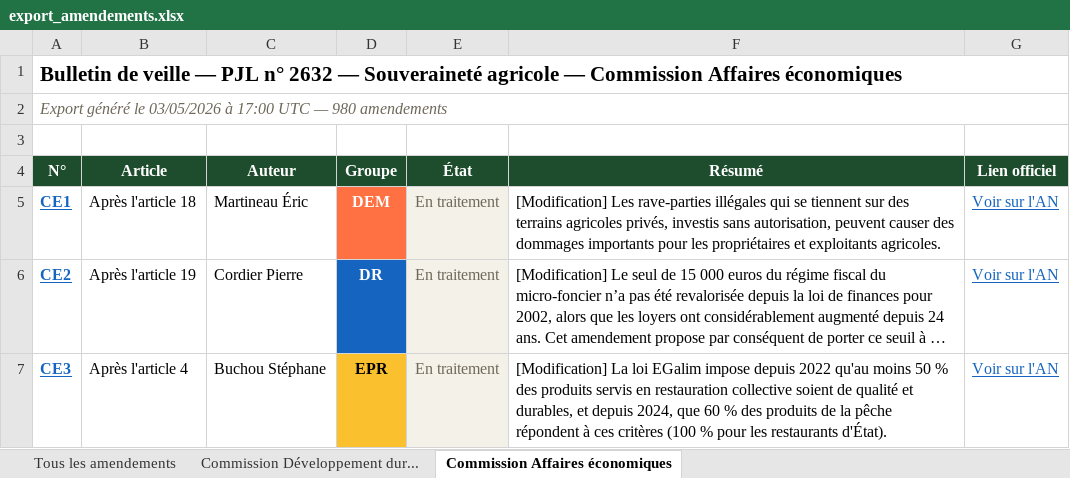
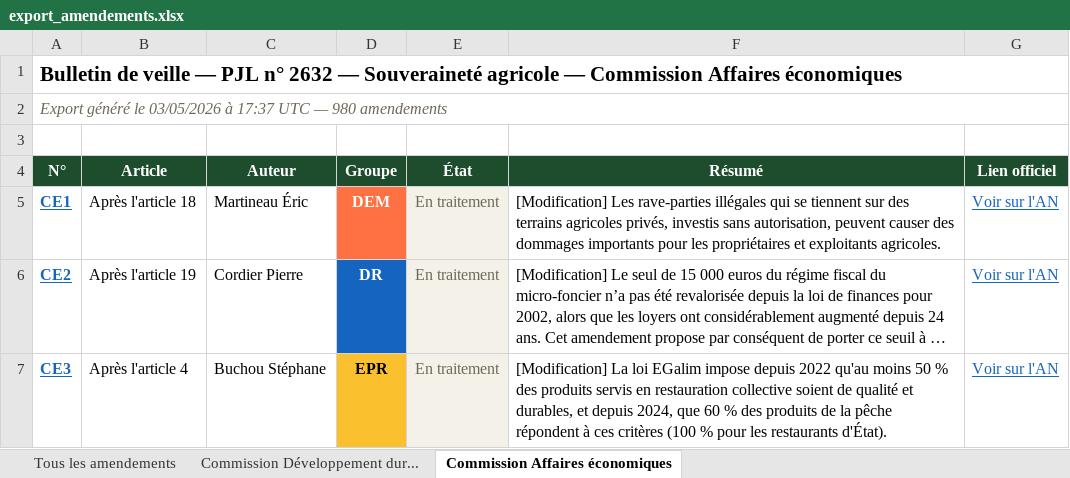
Before and after one commit to Aspidistra2001/pjl-souverainete-agricole, an Excel workbook: data/export_amendements.xlsx, sheet Commission Affaires économiques, drawn as a sheet; only a part is shown; long unchanged cells end in …; values as stored, in another font and other column widths than the file's, no borders; the diff names each change by its address in the sheet, - before the commit and + after, or states it on an @@ line.

```diff
--- a/data/export_amendements.xlsx (sheet Commission Affaires économiques)
+++ b/data/export_amendements.xlsx (sheet Commission Affaires économiques)
-A2 (N°): …03/05/2026 à 17:00 UTC —…
+A2 (N°): …03/05/2026 à 17:37 UTC —…
```
Also changed, not shown: sheet Commission Développement dur..., sheet Tous les amendements, 2 other files.
